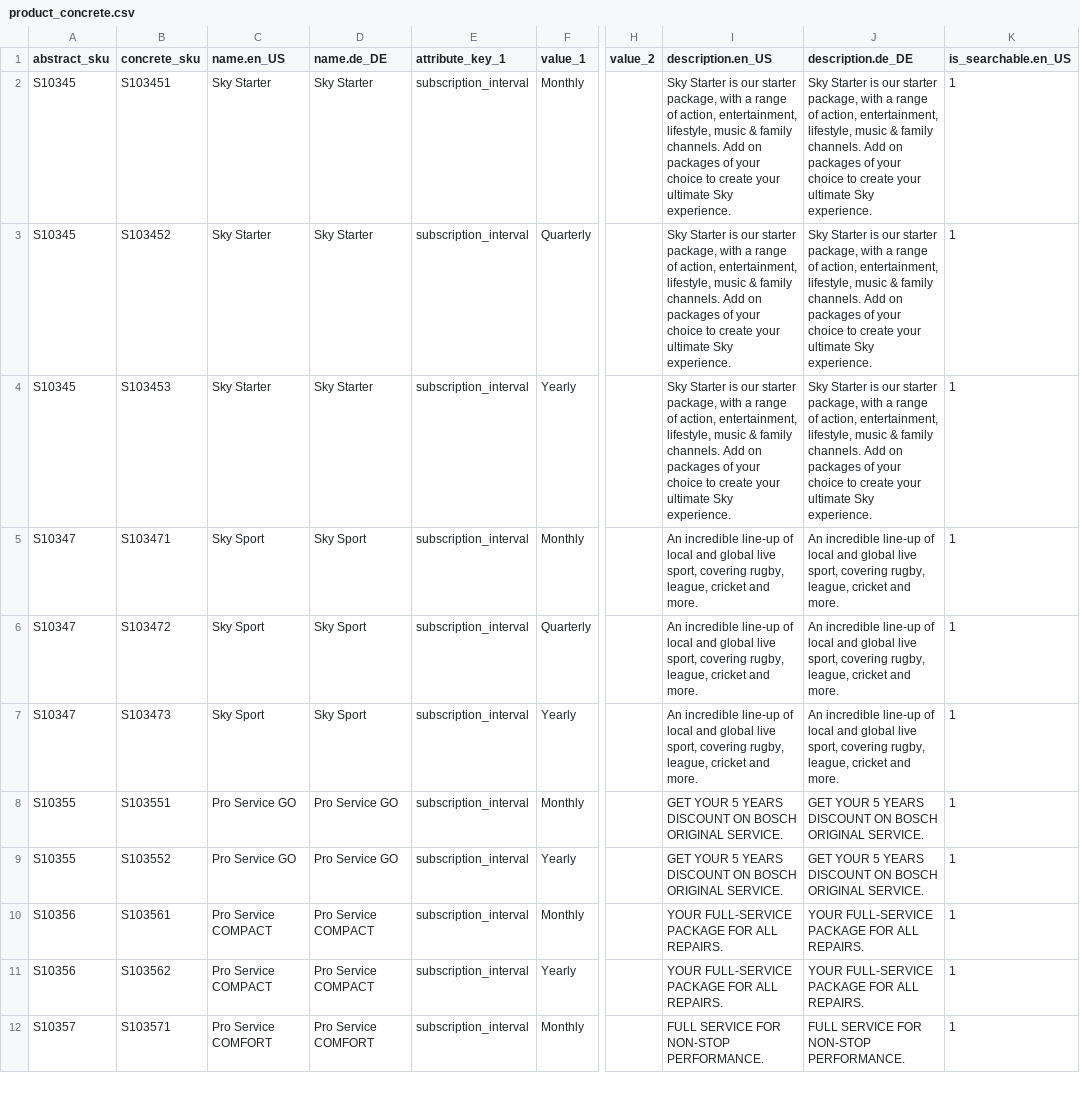
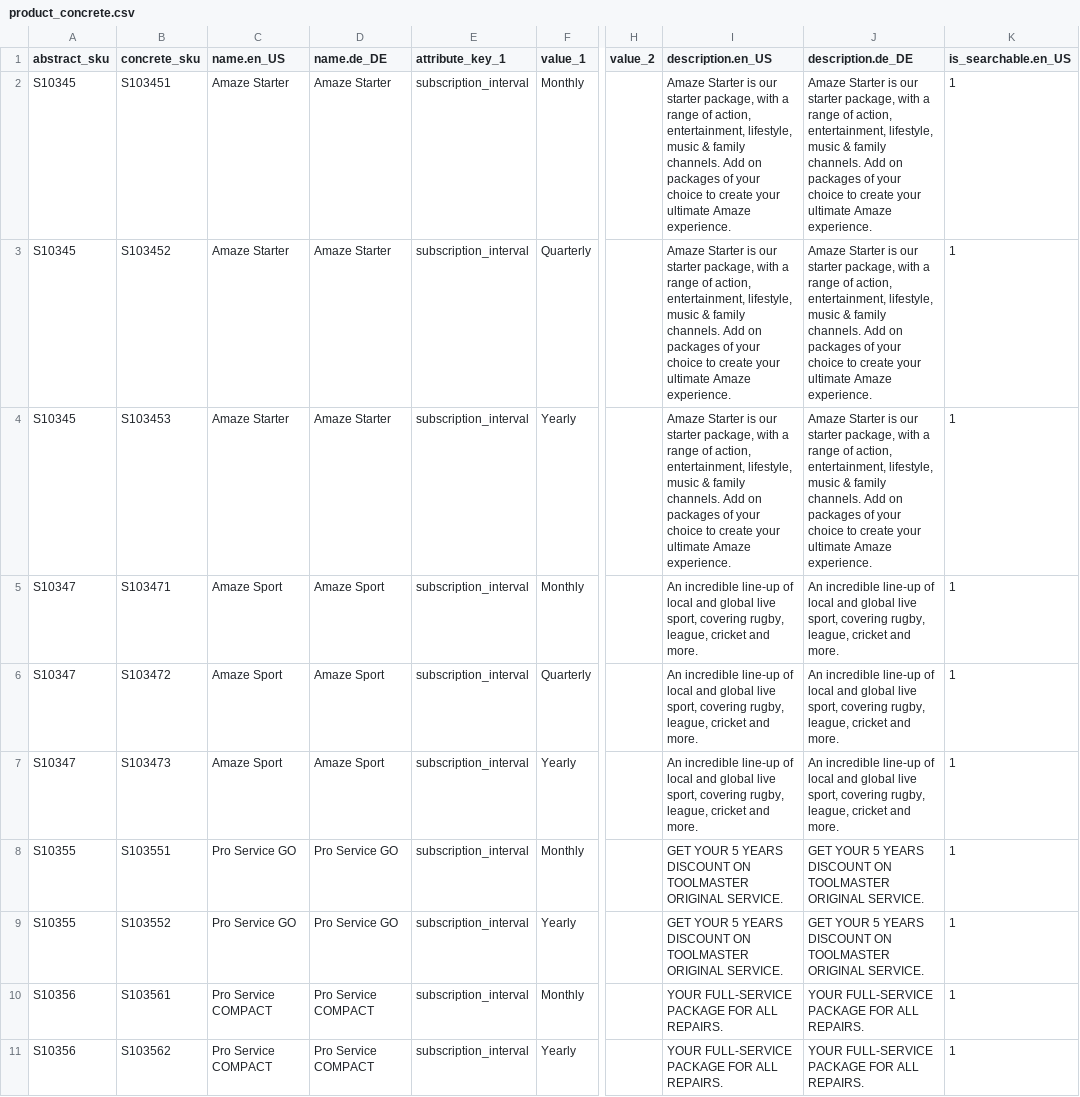
Before and after one commit to spryker-demo/merchant-review-search, a CSV file: Bundles/SubscriptionProductDataImport/data/import/product_concrete.csv, drawn as a sheet; only a part is shown, gaps mark what is left out; the shorter side is filled out with more unchanged rows; the diff names each change by its address in the sheet, - before the commit and + after, or states it on an @@ line.

```diff
--- a/Bundles/SubscriptionProductDataImport/data/import/product_concrete.csv
+++ b/Bundles/SubscriptionProductDataImport/data/import/product_concrete.csv
-C2:C4 (name.en_US): Sky Starter
+C2:C4 (name.en_US): Amaze Starter
-D2:D4 (name.de_DE): Sky Starter
+D2:D4 (name.de_DE): Amaze Starter
-I2:I4 (description.en_US): Sky Starter is our starter package, with a range of action, entertainment, lifestyle, music & family channels. Add on packages of your choice to create your ultimate Sky experience.
+I2:I4 (description.en_US): Amaze Starter is our starter package, with a range of action, entertainment, lifestyle, music & family channels. Add on packages of your choice to create your ultimate Amaze experience.
-J2:J4 (description.de_DE): Sky Starter is our starter package, with a range of action, entertainment, lifestyle, music & family channels. Add on packages of your choice to create your ultimate Sky experience.
+J2:J4 (description.de_DE): Amaze Starter is our starter package, with a range of action, entertainment, lifestyle, music & family channels. Add on packages of your choice to create your ultimate Amaze experience.
-C5:C7 (name.en_US): Sky Sport
+C5:C7 (name.en_US): Amaze Sport
-D5:D7 (name.de_DE): Sky Sport
+D5:D7 (name.de_DE): Amaze Sport
-I8:I9 (description.en_US): …DISCOUNT ON BOSCH ORIGINAL SERVICE.
+I8:I9 (description.en_US): …DISCOUNT ON TOOLMASTER ORIGINAL SERVICE.
-J8:J9 (description.de_DE): …DISCOUNT ON BOSCH ORIGINAL SERVICE.
+J8:J9 (description.de_DE): …DISCOUNT ON TOOLMASTER ORIGINAL SERVICE.
```
Also changed, not shown: Bundles/SubscriptionProductDataImport/data/import/product_abstract.csv.
